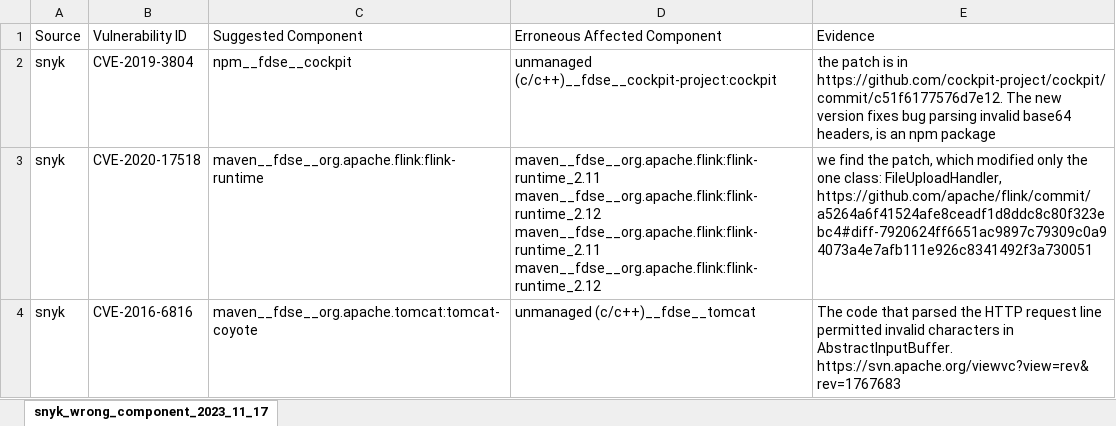
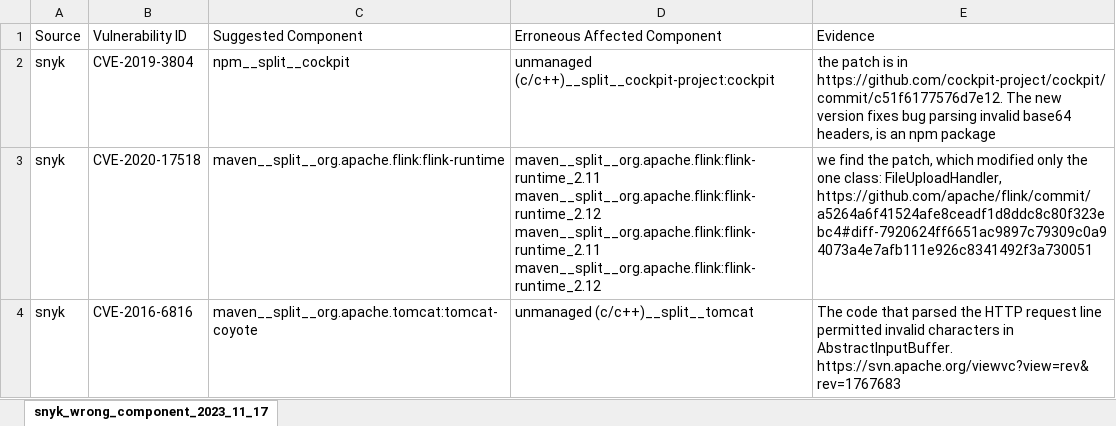
Before and after one commit to Holmes-Holmes/Holmes-Holmes.github.io, an Excel workbook: Holmes/Evaluation/Reproting/email_send_second_round/snyk_wrong_component_2023_11_17.xlsx, sheet snyk_wrong_component_2023_11_17, drawn as a sheet; only a part is shown; values as stored, in another font and other column widths than the file's, no borders; ↵ is a line break in a cell; the diff covers the shown part only; the diff names each change by its address in the sheet, - before the commit and + after, or states it on an @@ line.

```diff
--- a/Holmes/Evaluation/Reproting/email_send_second_round/snyk_wrong_component_2023_11_17.xlsx (sheet snyk_wrong_component_2023_11_17)
+++ b/Holmes/Evaluation/Reproting/email_send_second_round/snyk_wrong_component_2023_11_17.xlsx (sheet snyk_wrong_component_2023_11_17)
-C2 (Suggested Component): npm__fdse__cockpit
+C2 (Suggested Component): npm__split__cockpit
-D2 (Erroneous Affected Component): unmanaged (c/c++)__fdse__cockpit-project:cockpit
+D2 (Erroneous Affected Component): unmanaged (c/c++)__split__cockpit-project:cockpit
-C3 (Suggested Component): maven__fdse__org.apache.flink:flink-runtime
+C3 (Suggested Component): maven__split__org.apache.flink:flink-runtime
-D3 (Erroneous Affected Component): maven__fdse__org.apache.flink:flink-runtime_2.11 ↵ maven__fdse__org.apache.flink:flink-runtime_2.12 ↵ maven__fdse__org.apache.flink:flink-runtime_2.11 ↵ maven__fdse__org.apache.flink:flink-runtime_2.12
+D3 (Erroneous Affected Component): maven__split__org.apache.flink:flink-runtime_2.11 ↵ maven__split__org.apache.flink:flink-runtime_2.12 ↵ maven__split__org.apache.flink:flink-runtime_2.11 ↵ maven__split__org.apache.flink:flink-runtime_2.12
-C4 (Suggested Component): maven__fdse__org.apache.tomcat:tomcat-coyote
+C4 (Suggested Component): maven__split__org.apache.tomcat:tomcat-coyote
-D4 (Erroneous Affected Component): unmanaged (c/c++)__fdse__tomcat
+D4 (Erroneous Affected Component): unmanaged (c/c++)__split__tomcat
```
Also changed, not shown: 6 edited cells elsewhere in this sheet, Holmes/Evaluation/Reproting/email_send_second_round/github_wrong_component_2023_11_17.xlsx, Holmes/Evaluation/Reproting/email_send_second_round/gitlab_wrong_component_2023_11_17.xlsx, 3 other files.
